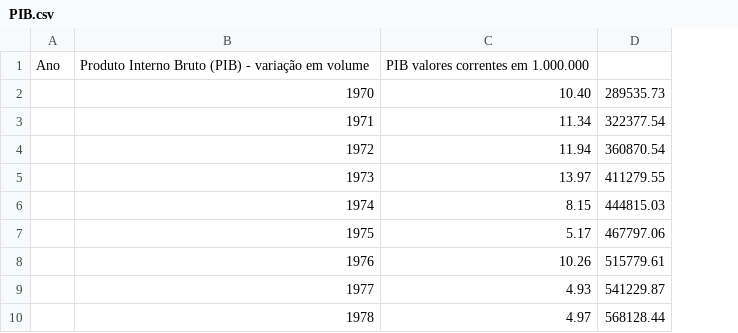
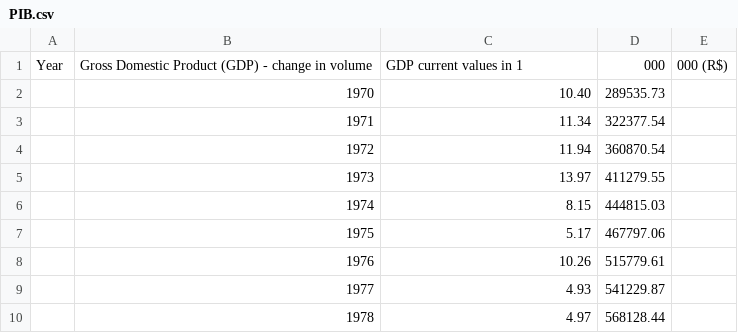
Before and after one commit to celsocachola/transportfuelconsumption_BR, a CSV file: PIB.csv, drawn as a sheet; only a part is shown; removed rows and columns are numbered as before the commit, all else as after; the diff names each change by its address in the sheet, - before the commit and + after, or states it on an @@ line.

Commit message:
Update PIB.csv

```diff
--- a/PIB.csv
+++ b/PIB.csv
-column A, empty
+column A, empty
+column E, empty
-row 1: Ano | Produto Interno Bruto (PIB) - variação em volume | PIB valores correntes em 1.000.000
+row 1: Year | Gross Domestic Product (GDP) - change in volume | GDP current values in 1 | 000 | 000 (R$)
```
